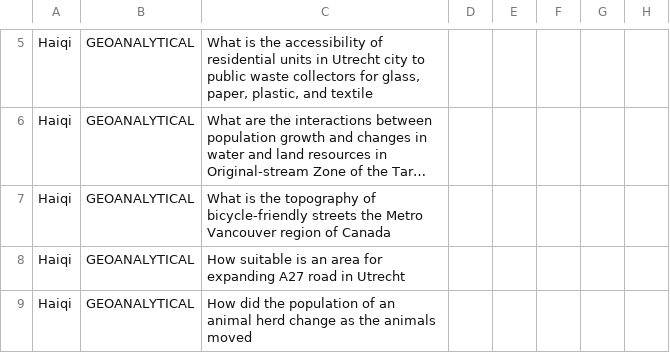
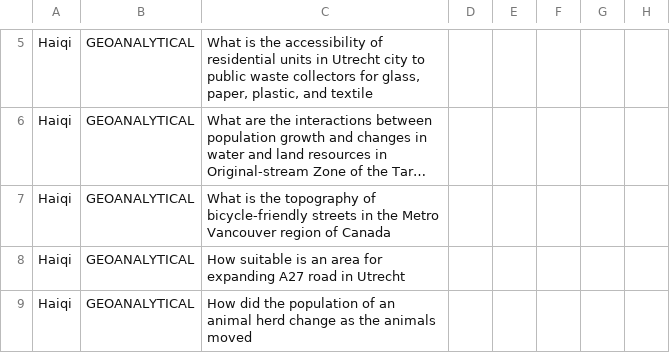
Before and after one commit to HaiqiXu/parser_Ehsan, a CSV file: evaluation/Haiqi-sample.csv, drawn as a sheet; only a part is shown, gaps mark what is left out; long unchanged cells end in …; the diff names each change by its address in the sheet, - before the commit and + after, or states it on an @@ line.

Commit message:
Update Haiqi-sample.csv

```diff
--- a/evaluation/Haiqi-sample.csv
+++ b/evaluation/Haiqi-sample.csv
-C7: …bicycle-friendly streets the Metro…
+C7: …bicycle-friendly streets in the Metro…
```
